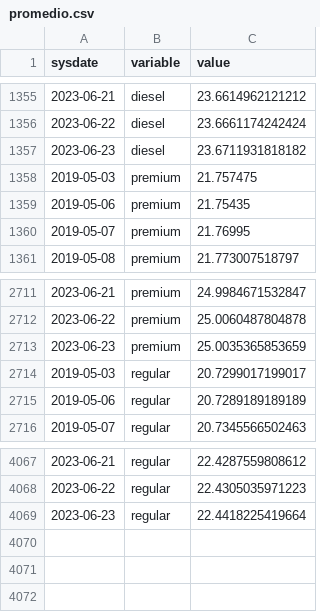
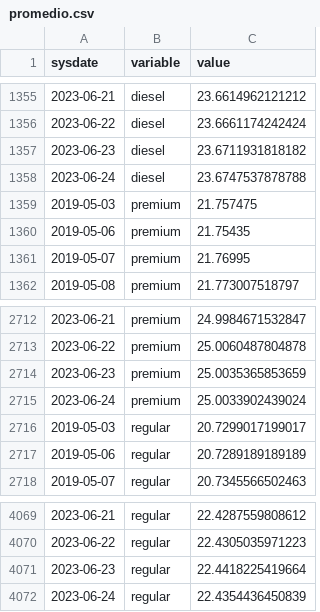
Before and after one commit to RobGalac/sectores_economicos, a CSV file: promedio.csv, drawn as a sheet; only a part is shown, gaps mark what is left out.

Commit message:
SE

```diff
--- a/promedio.csv
+++ b/promedio.csv
@@ -1357,2 +1357,3 @@
 2023-06-23,"diesel",23.6711931818182
+2023-06-24,"diesel",23.6747537878788
 2019-05-03,"premium",21.757475
@@ -2713,2 +2714,3 @@
 2023-06-23,"premium",25.0035365853659
+2023-06-24,"premium",25.0033902439024
 2019-05-03,"regular",20.7299017199017
@@ -4069 +4071,2 @@
 2023-06-23,"regular",22.4418225419664
+2023-06-24,"regular",22.4354436450839
```
